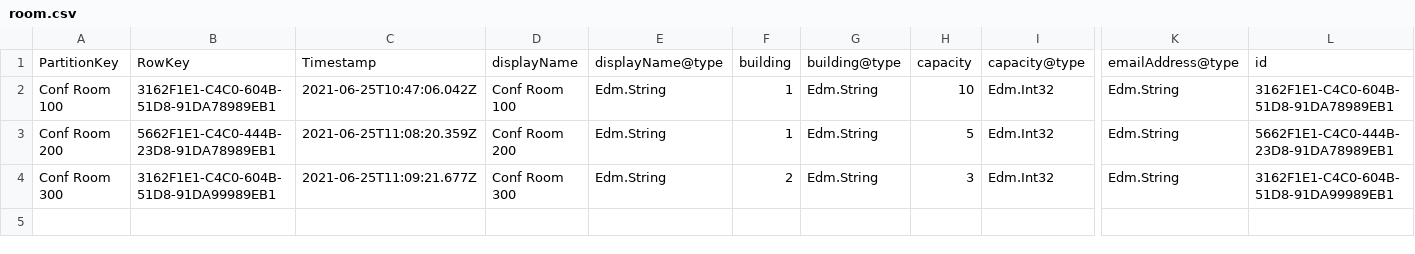
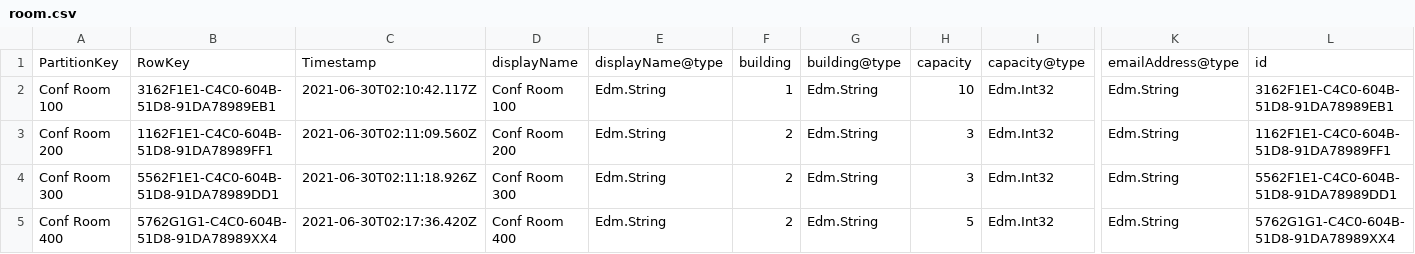
Before and after one commit to engagesquared/Room-Check-In, a CSV file: dataTablesSampleData/room.csv, drawn as a sheet; only a part is shown, gaps mark what is left out; rows hold the shown columns only; the diff names each change by its address in the sheet, - before the commit and + after, or states it on an @@ line.

```diff
--- a/dataTablesSampleData/room.csv
+++ b/dataTablesSampleData/room.csv
-C2: 2021-06-25T10:47:06.042Z
+C2: 2021-06-30T02:10:42.117Z
-B3: 5662F1E1-C4C0-444B-23D8-91DA78989EB1
+B3: 1162F1E1-C4C0-604B-51D8-91DA78989FF1
-C3: 2021-06-25T11:08:20.359Z
+C3: 2021-06-30T02:11:09.560Z
-F3: 1
+F3: 2
-H3: 5
+H3: 3
-L3: 5662F1E1-C4C0-444B-23D8-91DA78989EB1
+L3: 1162F1E1-C4C0-604B-51D8-91DA78989FF1
-B4: 3162F1E1-C4C0-604B-51D8-91DA99989EB1
+B4: 5562F1E1-C4C0-604B-51D8-91DA78989DD1
-C4: 2021-06-25T11:09:21.677Z
+C4: 2021-06-30T02:11:18.926Z
-L4: 3162F1E1-C4C0-604B-51D8-91DA99989EB1
+L4: 5562F1E1-C4C0-604B-51D8-91DA78989DD1
+row 5: Conf Room 400 | 5762G1G1-C4C0-604B-51D8-91DA78989XX4 | 2021-06-30T02:17:36.420Z | Conf Room 400 | Edm.String | 2 | Edm.String | 5 | Edm.Int32 | Edm.String | 5762G1G1-C4C0-604B-51D8-91DA78989XX4
```
Also changed, not shown: dataTablesSampleData/checkin.csv, dataTablesSampleData/event.csv, 1 other file.
